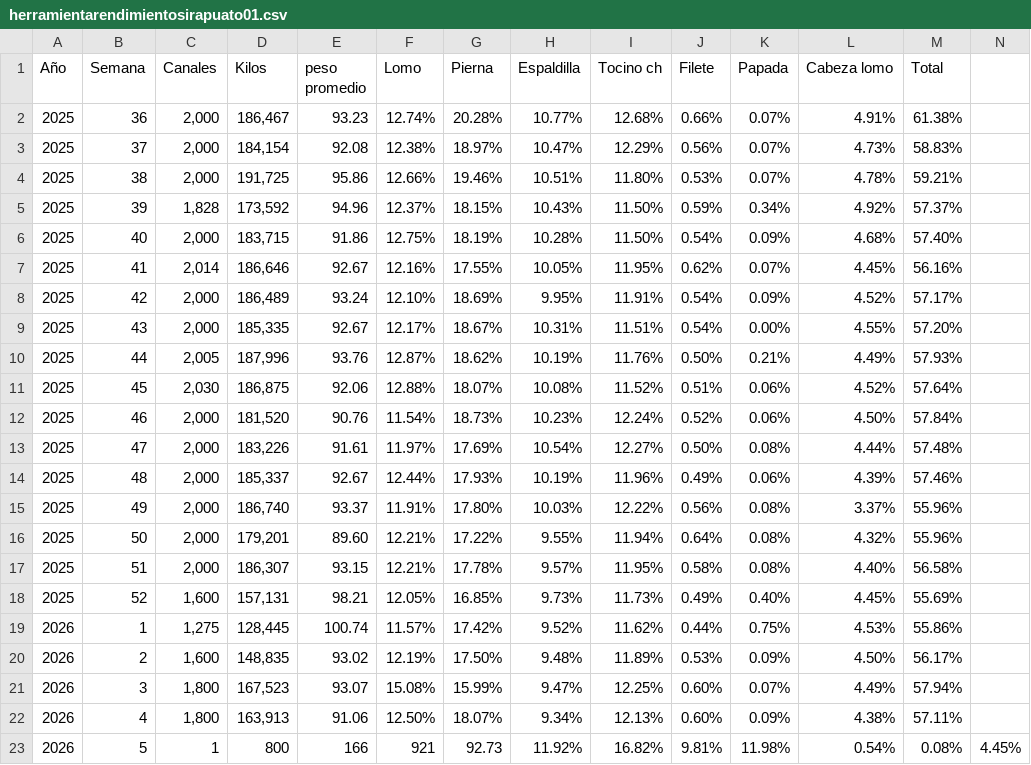
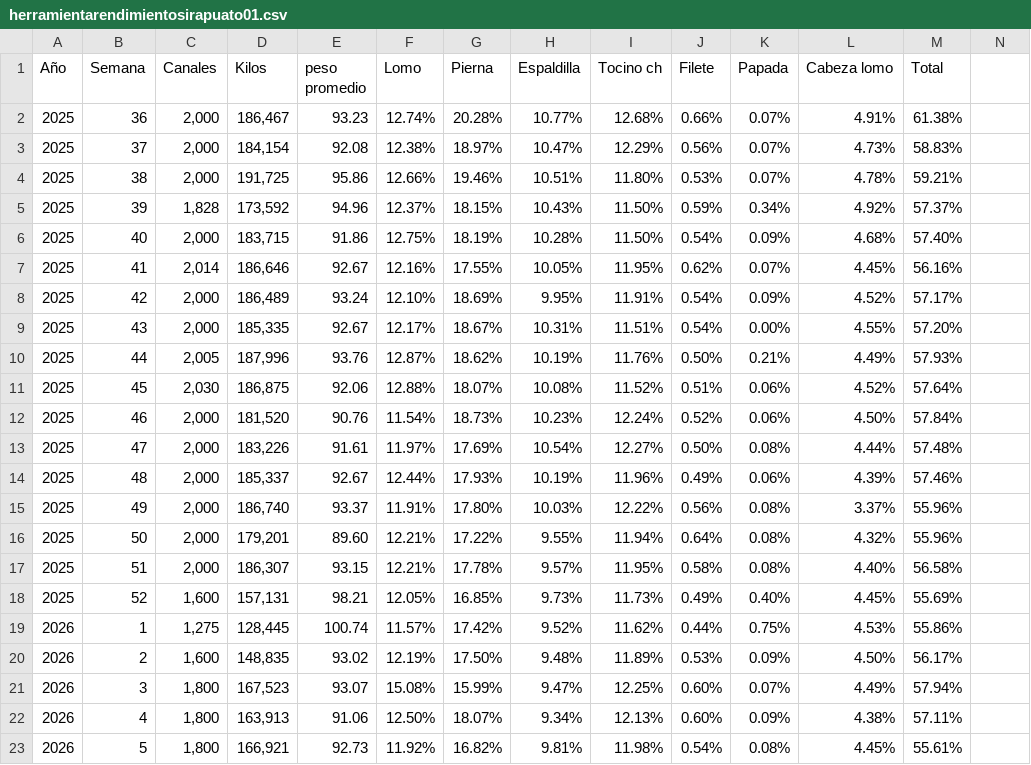
Before and after one commit to rosaliolh/Rendimientos, a CSV file: herramientarendimientosirapuato01.csv, drawn as a sheet; only a part is shown; the diff covers the shown part only; the diff names each change by its address in the sheet, - before the commit and + after, or states it on an @@ line.

Commit message:
Update herramientarendimientosirapuato01.csv

```diff
--- a/herramientarendimientosirapuato01.csv
+++ b/herramientarendimientosirapuato01.csv
-C23 (Canales): 1
+C23 (Canales): 1,800
-D23 (Kilos): 800
+D23 (Kilos): 166,921
-E23 (peso promedio): 166
+E23 (peso promedio): 92.73
-F23 (Lomo): 921
+F23 (Lomo): 11.92%
-G23 (Pierna): 92.73
+G23 (Pierna): 16.82%
-H23 (Espaldilla): 11.92%
+H23 (Espaldilla): 9.81%
-I23 (Tocino ch): 16.82%
+I23 (Tocino ch): 11.98%
-J23 (Filete): 9.81%
+J23 (Filete): 0.54%
-K23 (Papada): 11.98%
+K23 (Papada): 0.08%
-L23 (Cabeza lomo): 0.54%
+L23 (Cabeza lomo): 4.45%
-M23 (Total): 0.08%
+M23 (Total): 55.61%
-N23: 4.45%
+N23: (empty)
```
Also changed, not shown: 1 edited cell elsewhere in this file.
